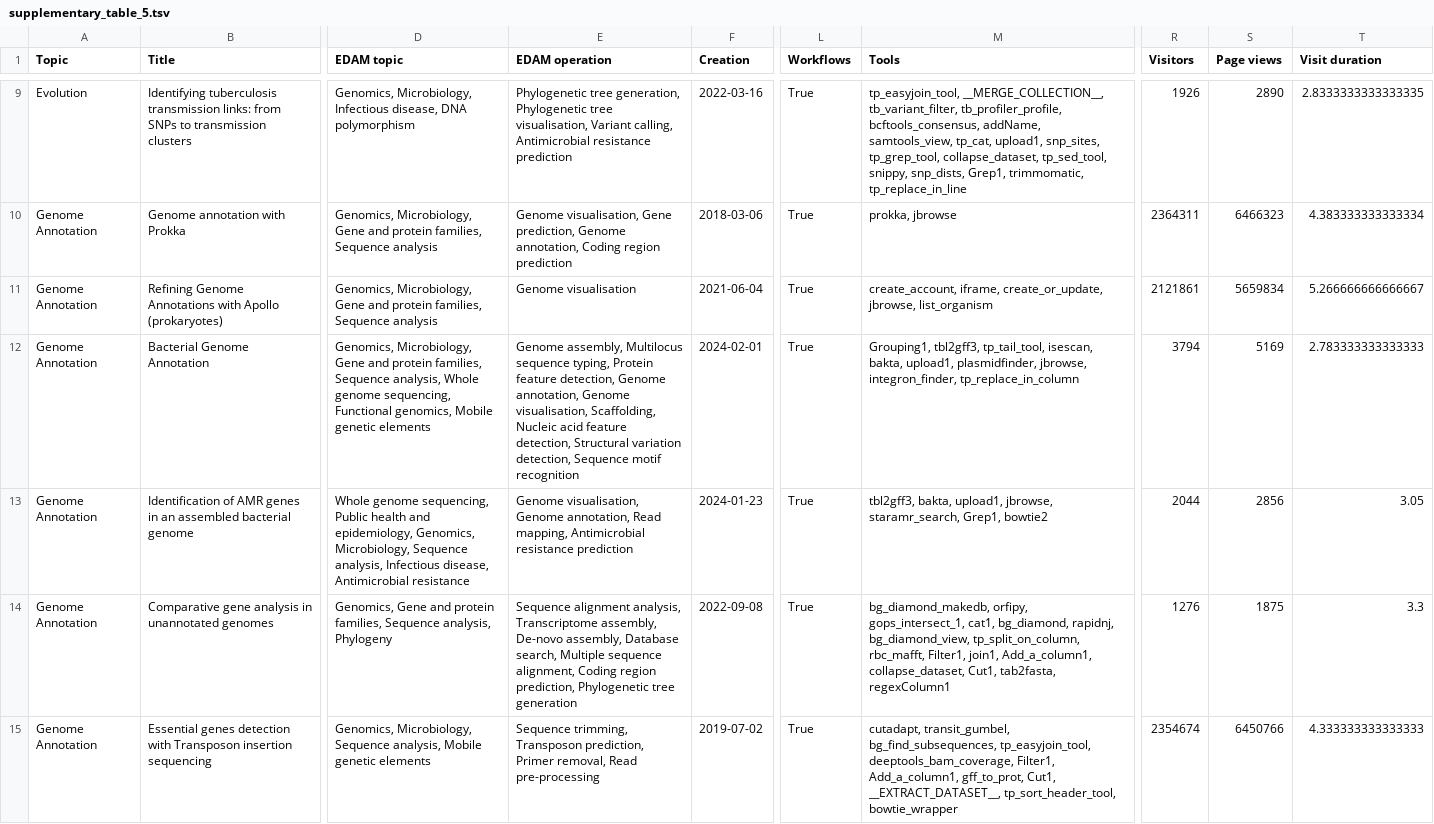
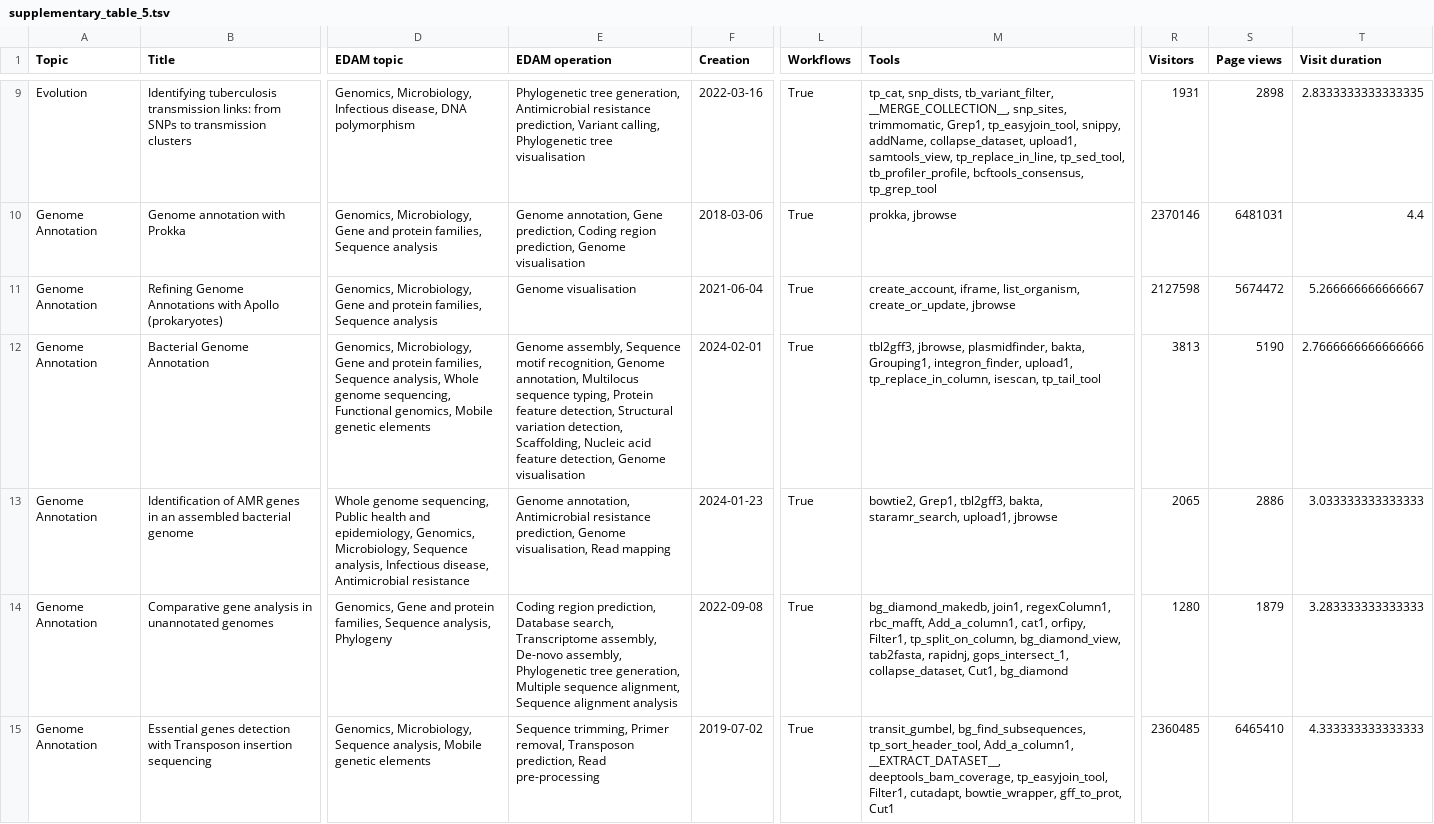
Before and after one commit to usegalaxy-eu/microgalaxy_paper_2025, a TSV file: docs/supplementary/supplementary_table_5.tsv, drawn as a sheet; only a part is shown, gaps mark what is left out; the diff covers the shown part only; the diff names each change by its address in the sheet, - before the commit and + after, or states it on an @@ line.

```diff
--- a/docs/supplementary/supplementary_table_5.tsv
+++ b/docs/supplementary/supplementary_table_5.tsv
-E9 (EDAM operation): …tree generation, Phylogenetic tree visualisation, Variant calling, Antimicrobial resistance prediction
+E9 (EDAM operation): …tree generation, Antimicrobial resistance prediction, Variant calling, Phylogenetic tree visualisation
-M9 (Tools): tp_easyjoin_tool, __MERGE_COLLECTION__, tb_variant_filter, tb_profiler_profile, bcftools_consensus, addName, samtools_view, tp_cat, upload1, snp_sites, tp_grep_tool, collapse_dataset, tp_sed_tool, snippy, snp_dists, Grep1, trimmomatic, tp_replace_in_line
+M9 (Tools): tp_cat, snp_dists, tb_variant_filter, __MERGE_COLLECTION__, snp_sites, trimmomatic, Grep1, tp_easyjoin_tool, snippy, addName, collapse_dataset, upload1, samtools_view, tp_replace_in_line, tp_sed_tool, tb_profiler_profile, bcftools_consensus, tp_grep_tool
-R9 (Visitors): 1926
+R9 (Visitors): 1931
-S9 (Page views): 2890
+S9 (Page views): 2898
-E10 (EDAM operation): Genome visualisation, Gene prediction, Genome annotation, Coding region prediction
+E10 (EDAM operation): Genome annotation, Gene prediction, Coding region prediction, Genome visualisation
-R10 (Visitors): 2364311
+R10 (Visitors): 2370146
-S10 (Page views): 6466323
+S10 (Page views): 6481031
-T10 (Visit duration): 4.383333333333334
+T10 (Visit duration): 4.4
-M11 (Tools): create_account, iframe, create_or_update, jbrowse, list_organism
+M11 (Tools): create_account, iframe, list_organism, create_or_update, jbrowse
-R11 (Visitors): 2121861
+R11 (Visitors): 2127598
-S11 (Page views): 5659834
+S11 (Page views): 5674472
-E12 (EDAM operation): Genome assembly, Multilocus sequence typing, Protein feature detection, Genome annotation, Genome visualisation, Scaffolding, Nucleic acid feature detection, Structural variation detection, Sequence motif recognition
+E12 (EDAM operation): Genome assembly, Sequence motif recognition, Genome annotation, Multilocus sequence typing, Protein feature detection, Structural variation detection, Scaffolding, Nucleic acid feature detection, Genome visualisation
-M12 (Tools): Grouping1, tbl2gff3, tp_tail_tool, isescan, bakta, upload1, plasmidfinder, jbrowse, integron_finder, tp_replace_in_column
+M12 (Tools): tbl2gff3, jbrowse, plasmidfinder, bakta, Grouping1, integron_finder, upload1, tp_replace_in_column, isescan, tp_tail_tool
-R12 (Visitors): 3794
+R12 (Visitors): 3813
-S12 (Page views): 5169
+S12 (Page views): 5190
-T12 (Visit duration): 2.783333333333333
+T12 (Visit duration): 2.7666666666666666
-E13 (EDAM operation): Genome visualisation, Genome annotation, Read mapping, Antimicrobial resistance prediction
+E13 (EDAM operation): Genome annotation, Antimicrobial resistance prediction, Genome visualisation, Read mapping
-M13 (Tools): tbl2gff3, bakta, upload1, jbrowse, staramr_search, Grep1, bowtie2
+M13 (Tools): bowtie2, Grep1, tbl2gff3, bakta, staramr_search, upload1, jbrowse
-R13 (Visitors): 2044
+R13 (Visitors): 2065
-S13 (Page views): 2856
+S13 (Page views): 2886
-T13 (Visit duration): 3.05
+T13 (Visit duration): 3.033333333333333
-E14 (EDAM operation): Sequence alignment analysis, Transcriptome assembly, De-novo assembly, Database search, Multiple sequence alignment, Coding region prediction, Phylogenetic tree generation
+E14 (EDAM operation): Coding region prediction, Database search, Transcriptome assembly, De-novo assembly, Phylogenetic tree generation, Multiple sequence alignment, Sequence alignment analysis
-M14 (Tools): bg_diamond_makedb, orfipy, gops_intersect_1, cat1, bg_diamond, rapidnj, bg_diamond_view, tp_split_on_column, rbc_mafft, Filter1, join1, Add_a_column1, collapse_dataset, Cut1, tab2fasta, regexColumn1
+M14 (Tools): bg_diamond_makedb, join1, regexColumn1, rbc_mafft, Add_a_column1, cat1, orfipy, Filter1, tp_split_on_column, bg_diamond_view, tab2fasta, rapidnj, gops_intersect_1, collapse_dataset, Cut1, bg_diamond
-R14 (Visitors): 1276
+R14 (Visitors): 1280
-S14 (Page views): 1875
+S14 (Page views): 1879
-T14 (Visit duration): 3.3
+T14 (Visit duration): 3.283333333333333
-E15 (EDAM operation): Sequence trimming, Transposon prediction, Primer removal, Read pre-processing
+E15 (EDAM operation): Sequence trimming, Primer removal, Transposon prediction, Read pre-processing
-M15 (Tools): cutadapt, transit_gumbel, bg_find_subsequences, tp_easyjoin_tool, deeptools_bam_coverage, Filter1, Add_a_column1, gff_to_prot, Cut1, __EXTRACT_DATASET__, tp_sort_header_tool, bowtie_wrapper
+M15 (Tools): transit_gumbel, bg_find_subsequences, tp_sort_header_tool, Add_a_column1, __EXTRACT_DATASET__, deeptools_bam_coverage, tp_easyjoin_tool, Filter1, cutadapt, bowtie_wrapper, gff_to_prot, Cut1
-R15 (Visitors): 2354674
+R15 (Visitors): 2360485
-S15 (Page views): 6450766
+S15 (Page views): 6465410
```
Also changed, not shown: 128 edited cells elsewhere in this file, docs/supplementary/supplementary_table_3.tsv, docs/supplementary/supplementary_table_4.tsv, 1 other file.
